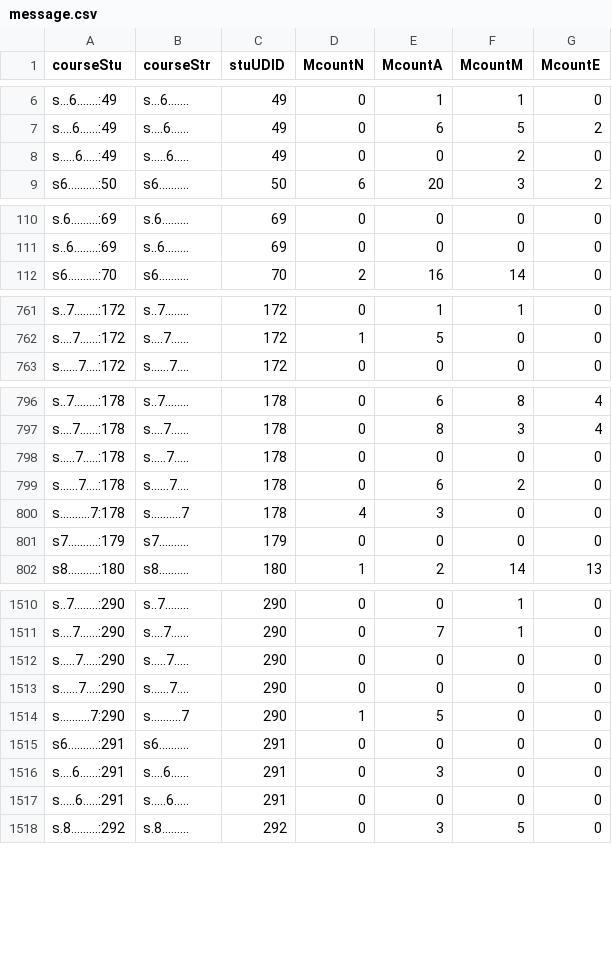
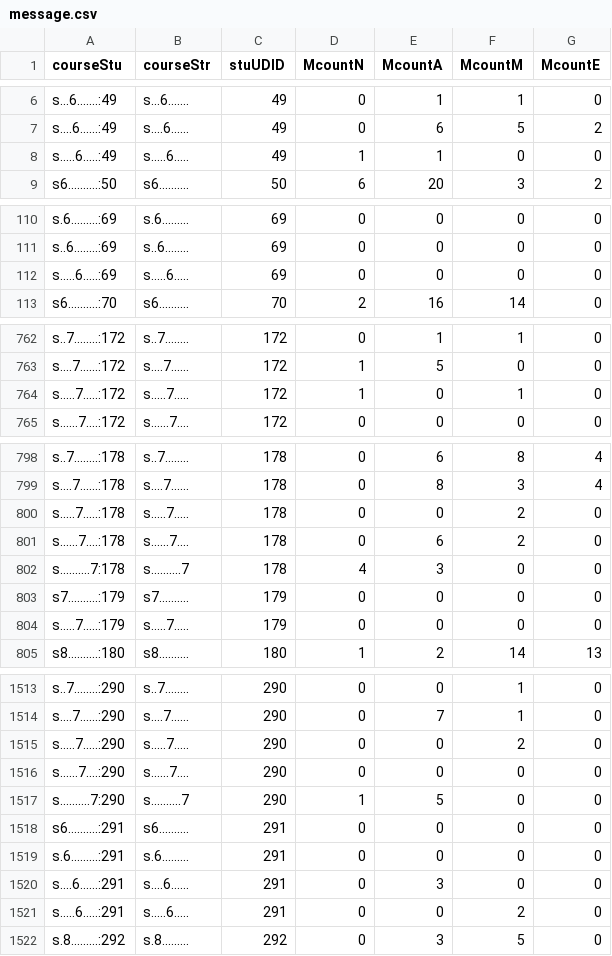
Before and after one commit to iok198/hive-react, a CSV file: message.csv, drawn as a sheet; only a part is shown, gaps mark what is left out; the diff covers the shown part only.

```diff
--- a/message.csv
+++ b/message.csv
@@ -7,3 +7,3 @@
 "s....6......:49","s....6......",49,0,6,5,2
-"s.....6.....:49","s.....6.....",49,0,0,2,0
+"s.....6.....:49","s.....6.....",49,1,1,0,0
 "s6..........:50","s6..........",50,6,20,3,2
@@ -111,2 +111,3 @@
 "s..6........:69","s..6........",69,0,0,0,0
+"s.....6.....:69","s.....6.....",69,0,0,0,0
 "s6..........:70","s6..........",70,2,16,14,0
@@ -762,2 +763,3 @@
 "s....7......:172","s....7......",172,1,5,0,0
+"s.....7.....:172","s.....7.....",172,1,0,1,0
 "s......7....:172","s......7....",172,0,0,0,0
@@ -797,3 +799,3 @@
 "s....7......:178","s....7......",178,0,8,3,4
-"s.....7.....:178","s.....7.....",178,0,0,0,0
+"s.....7.....:178","s.....7.....",178,0,0,2,0
 "s......7....:178","s......7....",178,0,6,2,0
@@ -801,2 +803,3 @@
 "s7..........:179","s7..........",179,0,0,0,0
+"s.....7.....:179","s.....7.....",179,0,0,0,0
 "s8..........:180","s8..........",180,1,2,14,13
@@ -1511,3 +1514,3 @@
 "s....7......:290","s....7......",290,0,7,1,0
-"s.....7.....:290","s.....7.....",290,0,0,0,0
+"s.....7.....:290","s.....7.....",290,0,0,2,0
 "s......7....:290","s......7....",290,0,0,0,0
@@ -1515,4 +1518,5 @@
 "s6..........:291","s6..........",291,0,0,0,0
+"s.6.........:291","s.6.........",291,0,0,0,0
 "s....6......:291","s....6......",291,0,3,0,0
-"s.....6.....:291","s.....6.....",291,0,0,0,0
+"s.....6.....:291","s.....6.....",291,0,0,2,0
 "s.8.........:292","s.8.........",292,0,3,5,0
```
Also changed, not shown: 111 edited cells elsewhere in this file.
